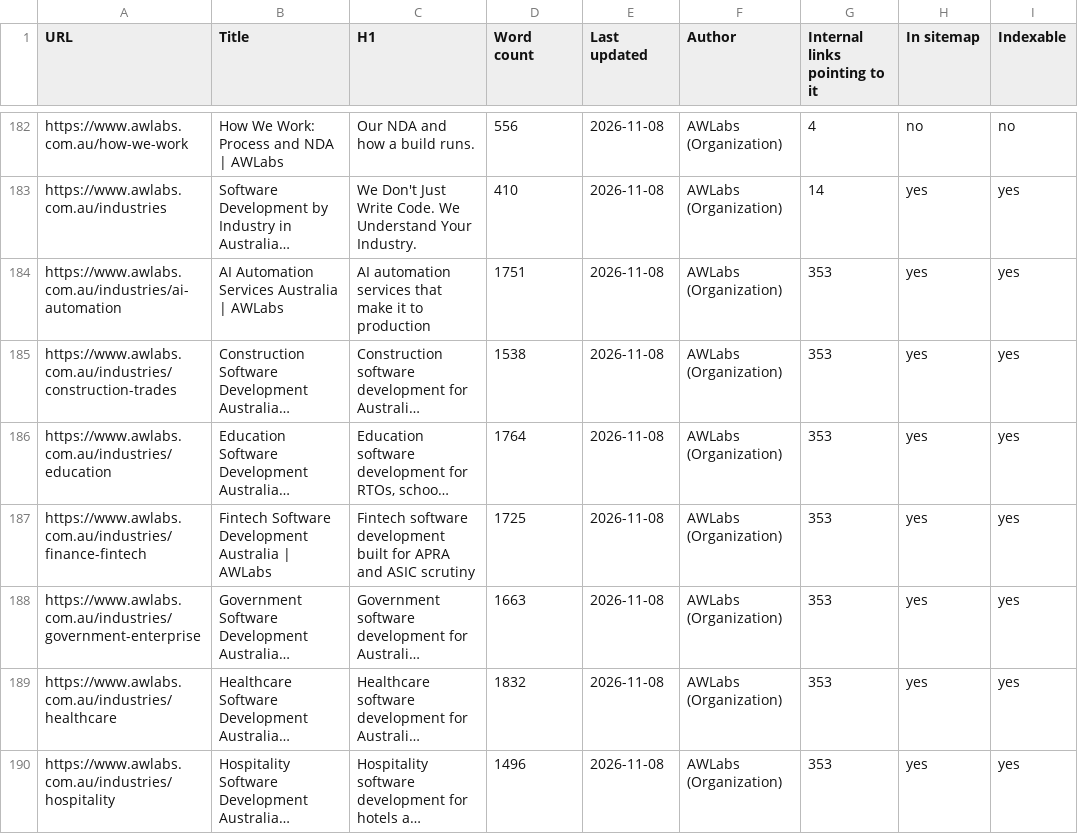
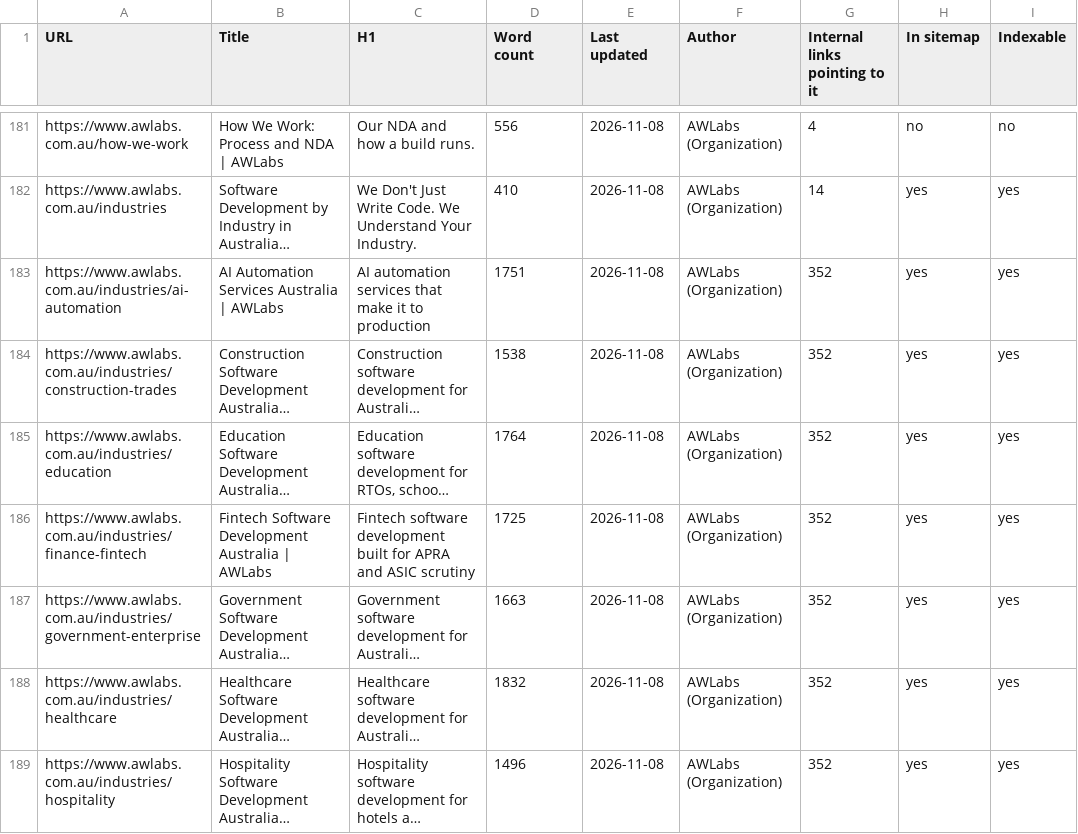
Before and after one commit to AndWhydev/Dev-site, a CSV file: reports/content-inventory.csv, drawn as a sheet; only a part is shown, gaps mark what is left out; long unchanged cells end in …; addresses are those after the commit; the diff covers the shown part only; the diff names each change by its address in the sheet, - before the commit and + after, or states it on an @@ line.

```diff
--- a/reports/content-inventory.csv
+++ b/reports/content-inventory.csv
-G183:G189 (Internal links pointing to it): 353
+G183:G189 (Internal links pointing to it): 352
```
Also changed, not shown: 1 removed row and 75 edited cells elsewhere in this file, 17 other files.
